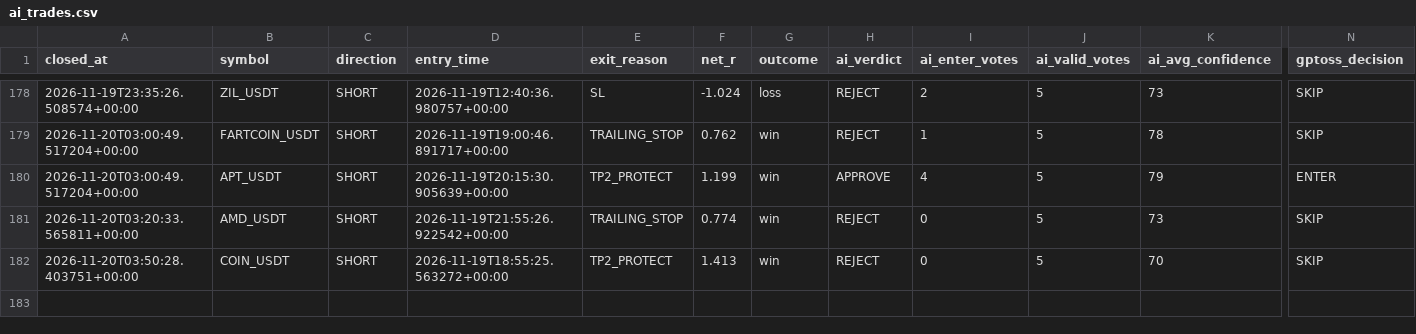
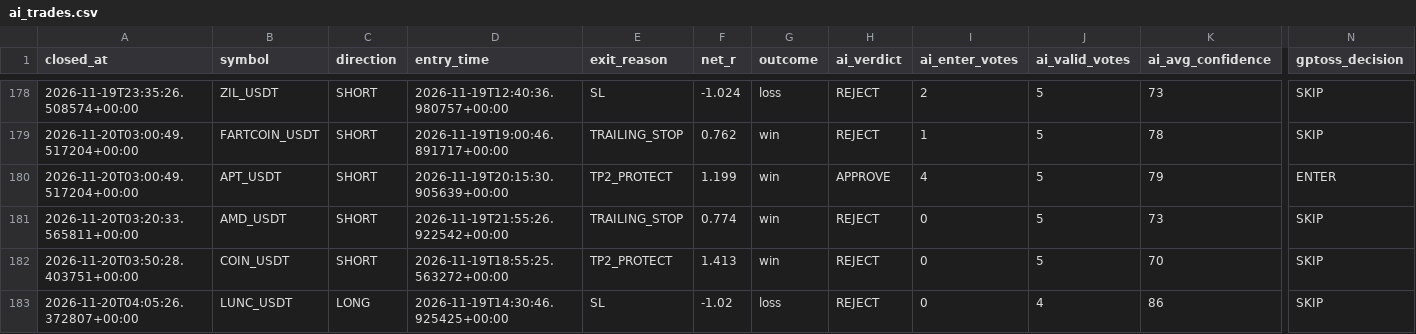
Before and after one commit to wjdtks255-lgtm/Gateio_signal, a CSV file: ai_trades.csv, drawn as a sheet; only a part is shown, gaps mark what is left out; rows hold the shown columns only; the diff names each change by its address in the sheet, - before the commit and + after, or states it on an @@ line.

```diff
--- a/ai_trades.csv
+++ b/ai_trades.csv
+row 183: 2026-11-20T04:05:26.372807+00:00 | LUNC_USDT | LONG | 2026-11-19T14:30:46.925425+00:00 | SL | -1.02 | loss | REJECT | 0 | 4 | 86 | SKIP
```
Also changed, not shown: trades.csv, trades_audit.csv, 1 other file.
